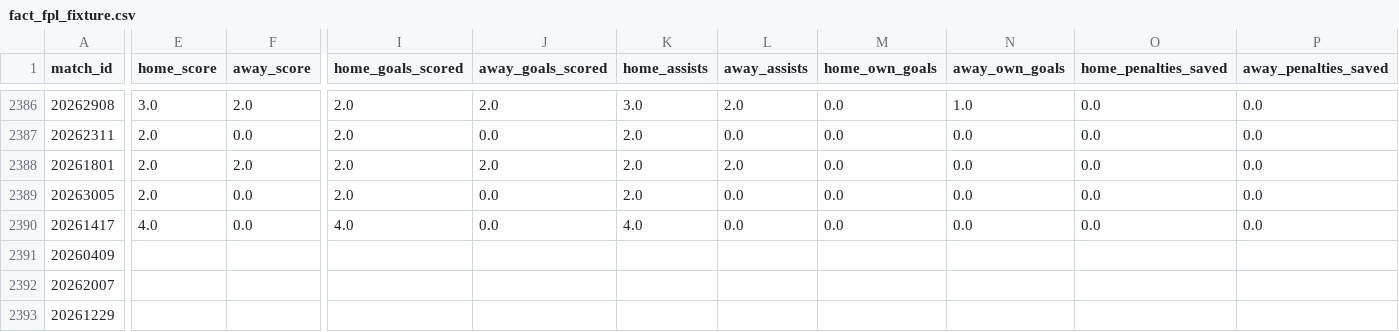
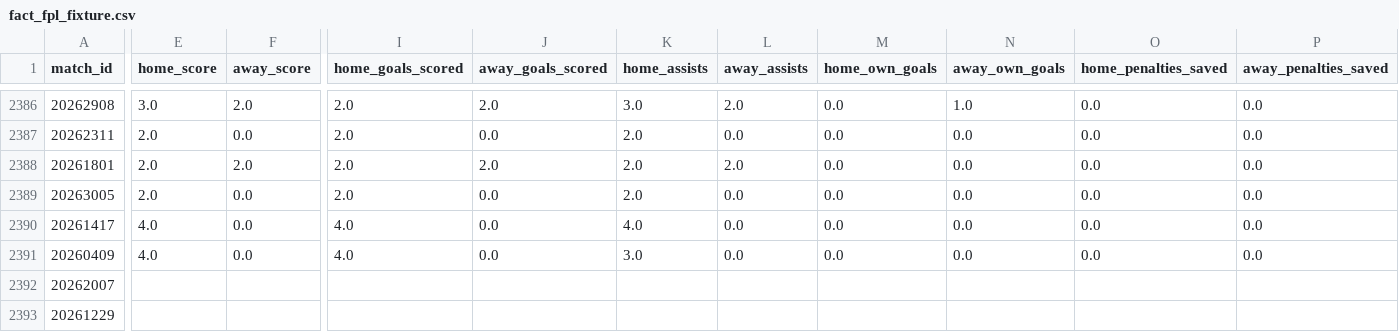
Before and after one commit to FabianMyrvang/FPL-Analytics, a CSV file: FPL_DATA/fact_fpl_fixture.csv, drawn as a sheet; only a part is shown, gaps mark what is left out; the diff covers the shown part only; the diff names each change by its address in the sheet, - before the commit and + after, or states it on an @@ line.

```diff
--- a/FPL_DATA/fact_fpl_fixture.csv
+++ b/FPL_DATA/fact_fpl_fixture.csv
-E2391 (home_score): (empty)
+E2391 (home_score): 4.0
-F2391 (away_score): (empty)
+F2391 (away_score): 0.0
-I2391 (home_goals_scored): (empty)
+I2391 (home_goals_scored): 4.0
-J2391 (away_goals_scored): (empty)
+J2391 (away_goals_scored): 0.0
-K2391 (home_assists): (empty)
+K2391 (home_assists): 3.0
-L2391 (away_assists): (empty)
+L2391 (away_assists): 0.0
-M2391 (home_own_goals): (empty)
+M2391 (home_own_goals): 0.0
-N2391 (away_own_goals): (empty)
+N2391 (away_own_goals): 0.0
-O2391 (home_penalties_saved): (empty)
+O2391 (home_penalties_saved): 0.0
-P2391 (away_penalties_saved): (empty)
+P2391 (away_penalties_saved): 0.0
```
Also changed, not shown: 12 edited cells elsewhere in this file, FPL_DATA/fact_detailed_fixture.csv, FPL_DATA/fact_player_next_fixtures.csv, 1 other file.
